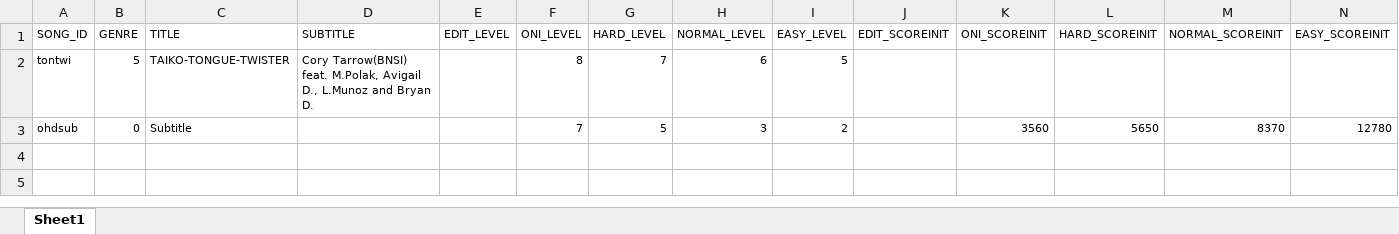
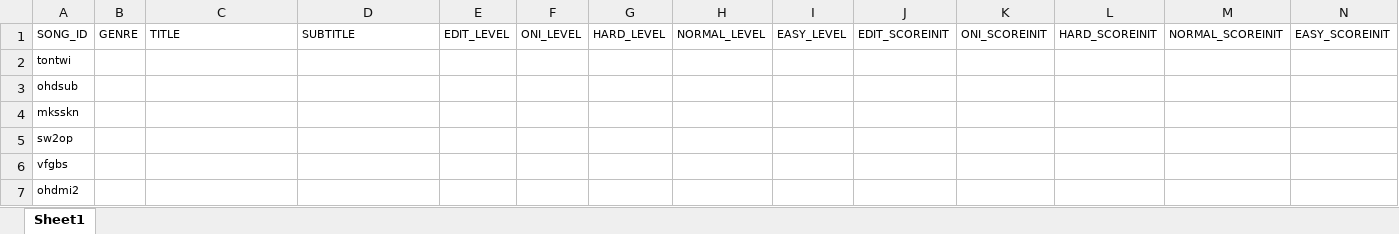
Before and after one commit to S-Sebb/TaikoNS2Converter, an Excel workbook: inputs/conversion_data.xlsx, sheet Sheet1, drawn as a sheet; only a part is shown; values as stored, in another font and other column widths than the file's, no borders; rows hold the shown columns only; the diff names each change by its address in the sheet, - before the commit and + after, or states it on an @@ line.

```diff
--- a/inputs/conversion_data.xlsx (sheet Sheet1)
+++ b/inputs/conversion_data.xlsx (sheet Sheet1)
-B2: 5
+B2: (empty)
-C2: TAIKO-TONGUE-TWISTER
+C2: (empty)
-D2: Cory Tarrow(BNSI) feat. M.Polak, Avigail D., L.Munoz and Bryan D.
+D2: (empty)
-F2: 8
+F2: (empty)
-G2: 7
+G2: (empty)
-H2: 6
+H2: (empty)
-I2: 5
+I2: (empty)
-B3: 0
+B3: (empty)
-C3: Subtitle
+C3: (empty)
-F3: 7
+F3: (empty)
-G3: 5
+G3: (empty)
-H3: 3
+H3: (empty)
-I3: 2
+I3: (empty)
-K3: 3560
+K3: (empty)
-L3: 5650
+L3: (empty)
-M3: 8370
+M3: (empty)
-N3: 12780
+N3: (empty)
+row 4: mksskn
+row 5: sw2op
+row 6: vfgbs
+row 7: ohdmi2
```
Also changed, not shown: 1 other file.
